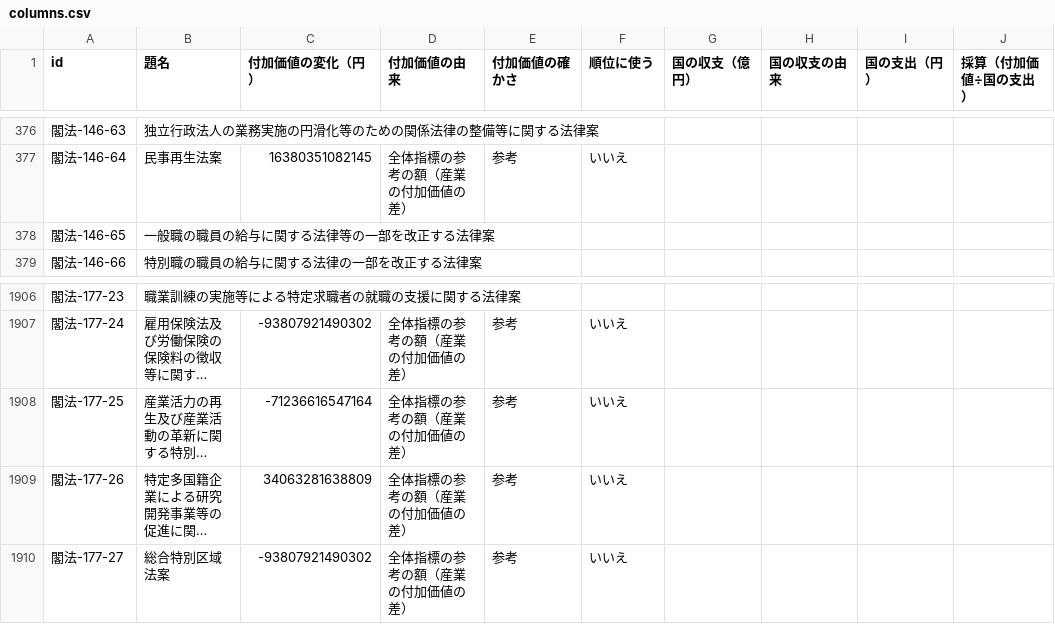
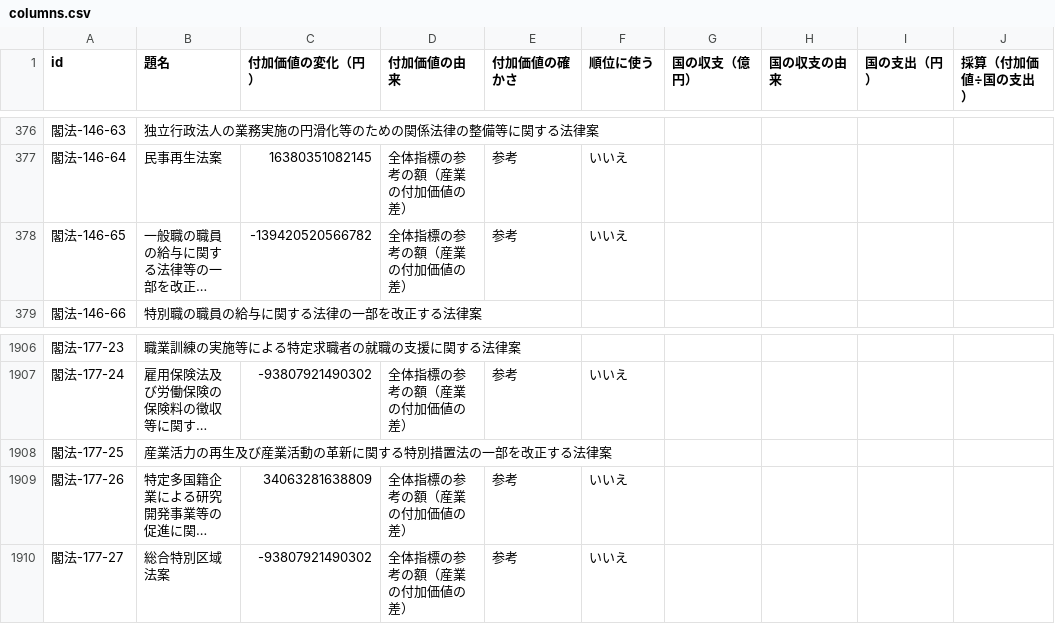
Before and after one commit to nexus-ai-2045/public-interest-lens, a CSV file: data/derived/three-columns-v1/columns.csv, drawn as a sheet; only a part is shown, gaps mark what is left out; long unchanged cells end in …; the diff names each change by its address in the sheet, - before the commit and + after, or states it on an @@ line.

```diff
--- a/data/derived/three-columns-v1/columns.csv
+++ b/data/derived/three-columns-v1/columns.csv
-C378 (付加価値の変化（円）): (empty)
+C378 (付加価値の変化（円）): -139420520566782
-D378 (付加価値の由来): (empty)
+D378 (付加価値の由来): 全体指標の参考の額（産業の付加価値の差）
-E378 (付加価値の確かさ): (empty)
+E378 (付加価値の確かさ): 参考
-F378 (順位に使う): (empty)
+F378 (順位に使う): いいえ
-C1908 (付加価値の変化（円）): -71236616547164
+C1908 (付加価値の変化（円）): (empty)
-D1908 (付加価値の由来): 全体指標の参考の額（産業の付加価値の差）
+D1908 (付加価値の由来): (empty)
-E1908 (付加価値の確かさ): 参考
+E1908 (付加価値の確かさ): (empty)
-F1908 (順位に使う): いいえ
+F1908 (順位に使う): (empty)
```
Also changed, not shown: data/derived/error-type-check-v1/candidates.csv, data/derived/macro-v1/macro.csv, 12 other files.
